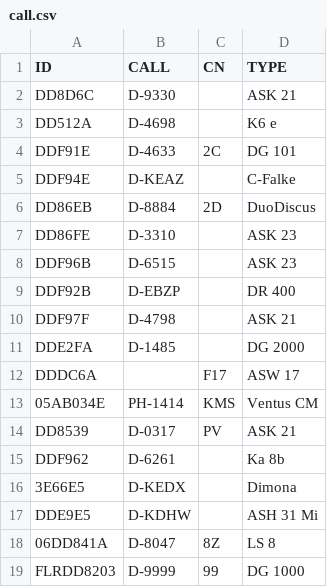
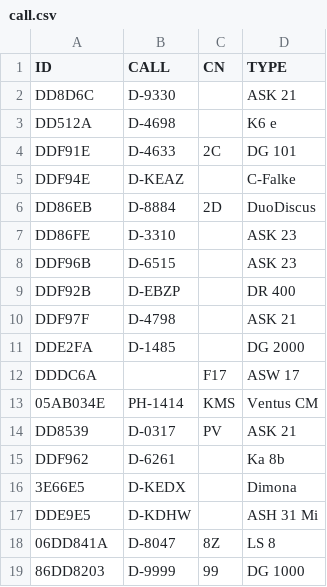
Before and after one commit to asoell/callsigns, a CSV file: call.csv, drawn as a sheet.

Commit message:
Update call.csv

```diff
--- a/call.csv
+++ b/call.csv
@@ -18,2 +18,2 @@ DDE9E5,D-KDHW,,ASH 31 Mi
 06DD841A,D-8047,8Z,LS 8
-FLRDD8203,D-9999,99,DG 1000
+86DD8203,D-9999,99,DG 1000
```
